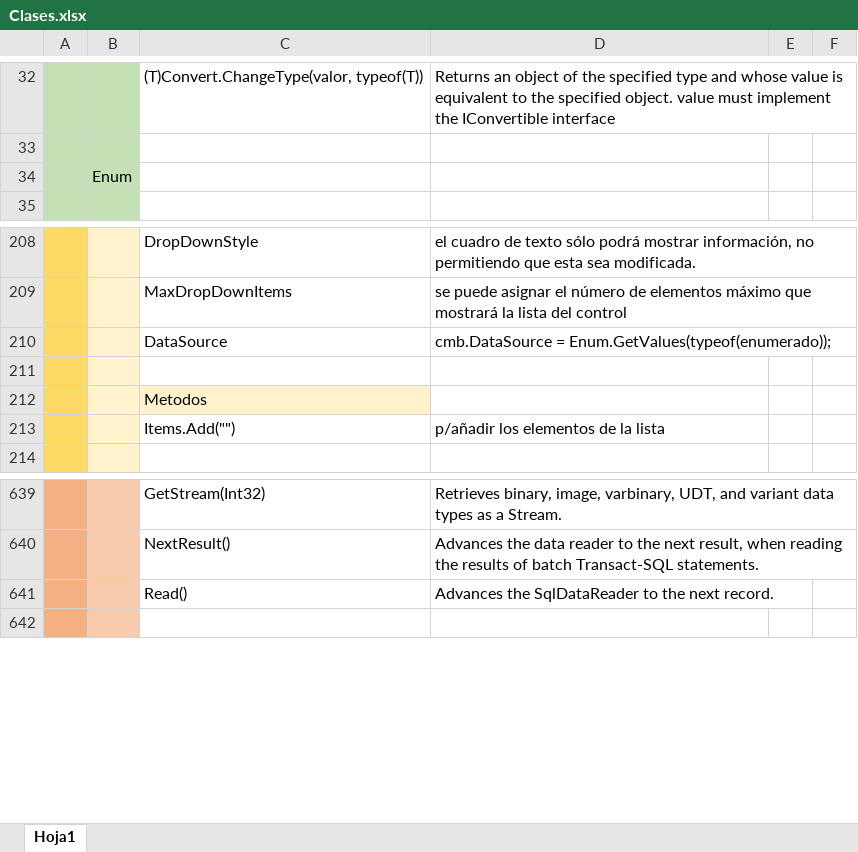
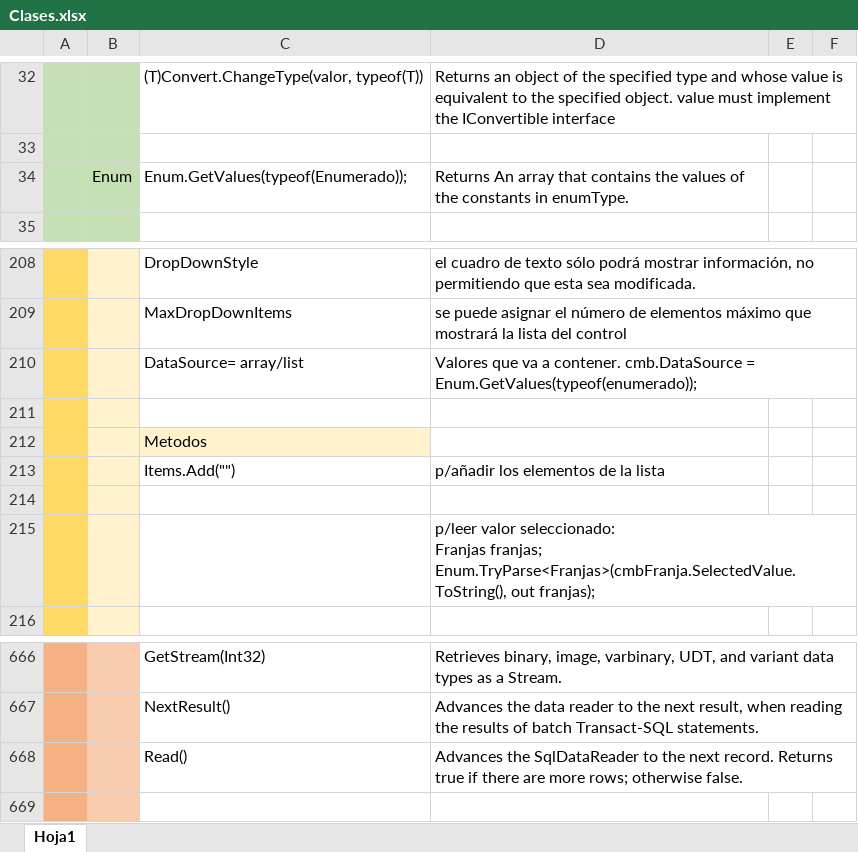
Before and after one commit to camirori/Programacion_Laboratorio2, an Excel workbook: PPT/Resumen/Clases.xlsx, sheet Hoja1, drawn as a sheet; only a part is shown, gaps mark what is left out; values as stored, in another font and other column widths than the file's, no borders; removed rows and columns are numbered as before the commit, all else as after; ↵ is a line break in a cell; the diff covers the shown part only; the diff names each change by its address in the sheet, - before the commit and + after, or states it on an @@ line.

```diff
--- a/PPT/Resumen/Clases.xlsx (sheet Hoja1)
+++ b/PPT/Resumen/Clases.xlsx (sheet Hoja1)
-row 34:  | Enum
+row 34:  | Enum | Enum.GetValues(typeof(Enumerado)); | Returns An array that contains the values of the constants in enumType.
-row 210:  |  | DataSource | cmb.DataSource = Enum.GetValues(typeof(enumerado));
+row 210:  |  | DataSource= array/list | Valores que va a contener. cmb.DataSource = Enum.GetValues(typeof(enumerado));
+row 214: (empty)
+row 215:  |  |  | p/leer valor seleccionado: ↵ Franjas franjas; ↵ Enum.TryParse<Franjas>(cmbFranja.SelectedValue.ToString(), out franjas);
-D668: …next record.
+D668: …next record. Returns true if there are more rows; otherwise false.
```
Also changed, not shown: 25 added rows elsewhere in this sheet, 16 other files.
